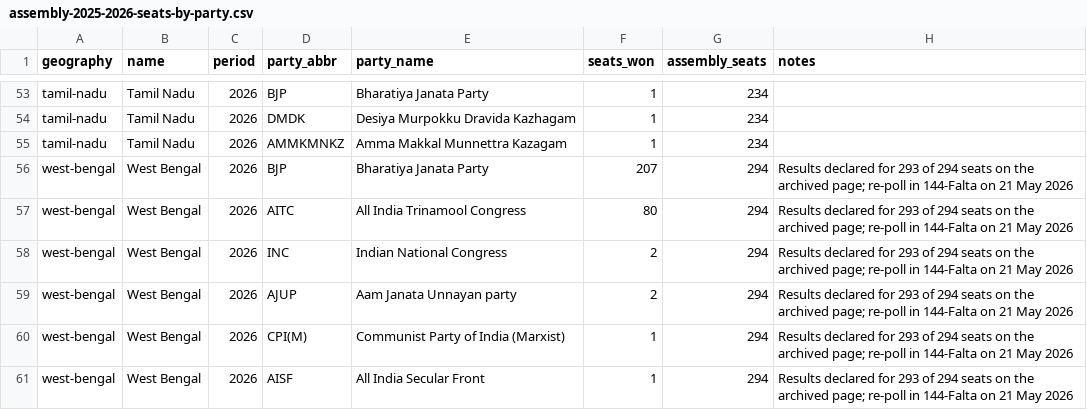
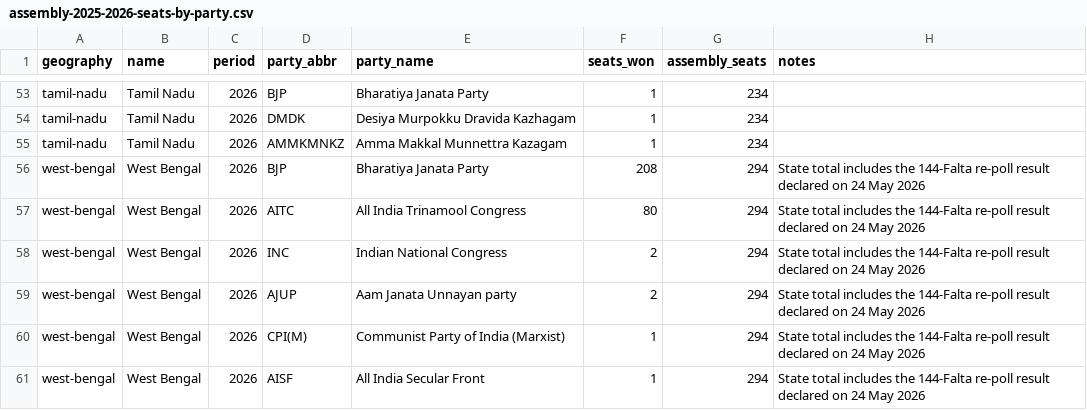
Before and after one commit to ppatel26/india-by-numbers, a CSV file: research/data/elections/assembly-2025-2026-seats-by-party.csv, drawn as a sheet; only a part is shown, gaps mark what is left out.

Commit message:
Check monsoon, election and NFHS-6 data; add state languages and release calendar
The IMD subdivision table matches SDWR in all 41 rows. The West Bengal
assembly seats now include the Falta re-poll (BJP 208). Each state's
official language and its name in that script, with Hindi names and a
source for every row. 58 expected releases to 17 Jan 2027.

```diff
--- a/research/data/elections/assembly-2025-2026-seats-by-party.csv
+++ b/research/data/elections/assembly-2025-2026-seats-by-party.csv
@@ -55,7 +55,7 @@ tamil-nadu,Tamil Nadu,2026,DMDK,Desiya Murpokku Dravida Kazhagam,1,234,
 tamil-nadu,Tamil Nadu,2026,AMMKMNKZ,Amma Makkal Munnettra Kazagam,1,234,
-west-bengal,West Bengal,2026,BJP,Bharatiya Janata Party,207,294,Results declared for 293 of 294 seats on the archived page; re-poll in 144-Falta on 21 May 2026
-west-bengal,West Bengal,2026,AITC,All India Trinamool Congress,80,294,Results declared for 293 of 294 seats on the archived page; re-poll in 144-Falta on 21 May 2026
-west-bengal,West Bengal,2026,INC,Indian National Congress,2,294,Results declared for 293 of 294 seats on the archived page; re-poll in 144-Falta on 21 May 2026
-west-bengal,West Bengal,2026,AJUP,Aam Janata Unnayan party,2,294,Results declared for 293 of 294 seats on the archived page; re-poll in 144-Falta on 21 May 2026
-west-bengal,West Bengal,2026,CPI(M),Communist Party of India (Marxist),1,294,Results declared for 293 of 294 seats on the archived page; re-poll in 144-Falta on 21 May 2026
-west-bengal,West Bengal,2026,AISF,All India Secular Front,1,294,Results declared for 293 of 294 seats on the archived page; re-poll in 144-Falta on 21 May 2026
+west-bengal,West Bengal,2026,BJP,Bharatiya Janata Party,208,294,State total includes the 144-Falta re-poll result declared on 24 May 2026
+west-bengal,West Bengal,2026,AITC,All India Trinamool Congress,80,294,State total includes the 144-Falta re-poll result declared on 24 May 2026
+west-bengal,West Bengal,2026,INC,Indian National Congress,2,294,State total includes the 144-Falta re-poll result declared on 24 May 2026
+west-bengal,West Bengal,2026,AJUP,Aam Janata Unnayan party,2,294,State total includes the 144-Falta re-poll result declared on 24 May 2026
+west-bengal,West Bengal,2026,CPI(M),Communist Party of India (Marxist),1,294,State total includes the 144-Falta re-poll result declared on 24 May 2026
+west-bengal,West Bengal,2026,AISF,All India Secular Front,1,294,State total includes the 144-Falta re-poll result declared on 24 May 2026
```
Also changed, not shown: 5 other files.
